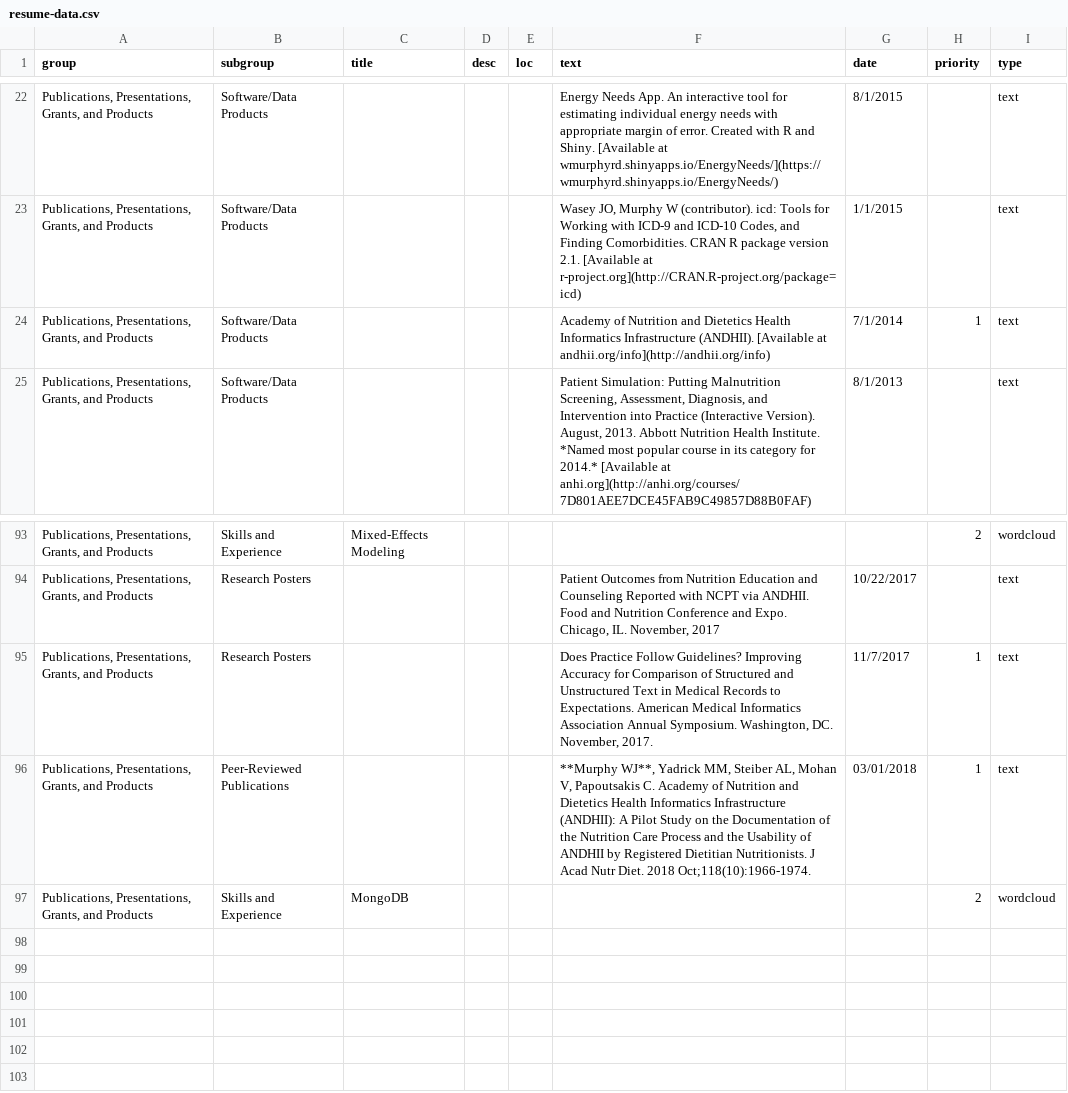
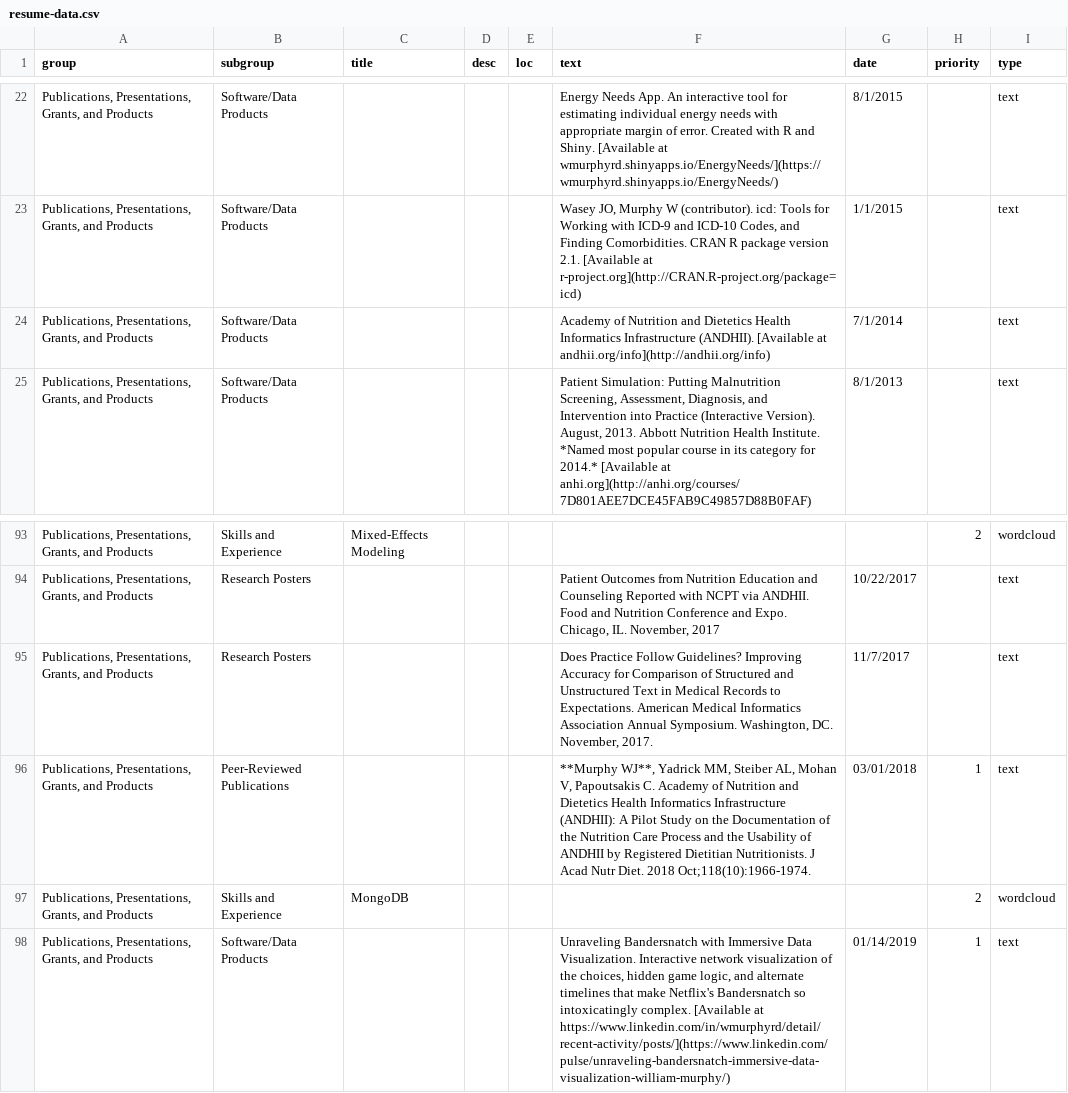
Before and after one commit to wmurphyrd/resume, a CSV file: resume-data.csv, drawn as a sheet; only a part is shown, gaps mark what is left out; the diff names each change by its address in the sheet, - before the commit and + after, or states it on an @@ line.

```diff
--- a/resume-data.csv
+++ b/resume-data.csv
-H24 (priority): 1
+H24 (priority): (empty)
-H95 (priority): 1
+H95 (priority): (empty)
+row 98: Publications, Presentations, Grants, and Products | Software/Data Products |  |  |  | Unraveling Bandersnatch with Immersive Data Visualization. Interactive network visualization of the choices, hidden game logic, and alternate timelines that make Netflix's Bandersnatch so intoxicatingly complex. [Available at https://www.linkedin.com/in/wmurphyrd/detail/recent-activity/posts/](https://www.linkedin.com/pulse/unraveling-bandersnatch-immersive-data-visualization-william-murphy/) | 01/14/2019 | 1 | text
```
Also changed, not shown: 2 other files.
